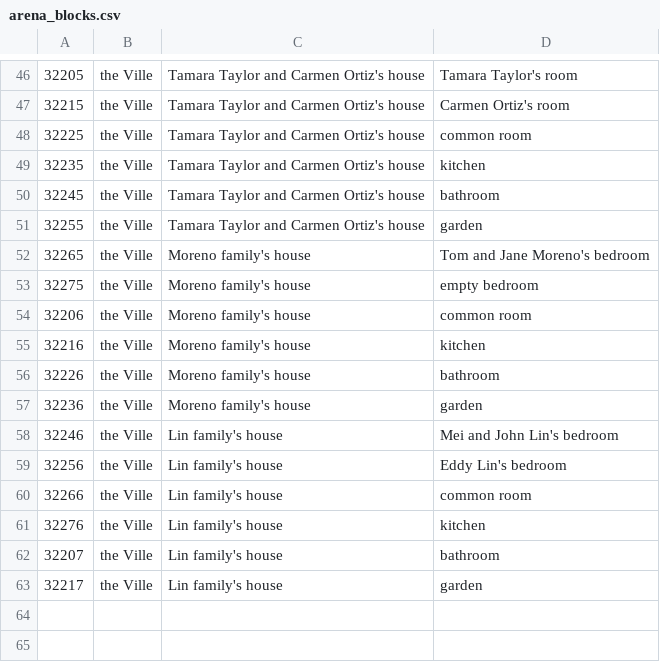
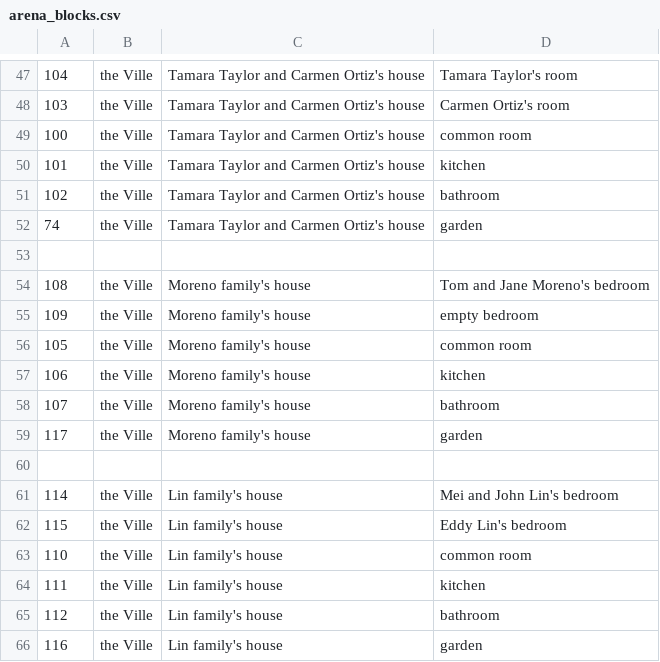
Before and after one commit to WORLD2-AI/backend, a CSV file: environment/frontend_server/static_dirs/assets/the_ville/matrix2/special_blocks/arena_blocks.csv, drawn as a sheet; only a part is shown, gaps mark what is left out; the diff covers the shown part only.

```diff
--- a/environment/frontend_server/static_dirs/assets/the_ville/matrix2/special_blocks/arena_blocks.csv
+++ b/environment/frontend_server/static_dirs/assets/the_ville/matrix2/special_blocks/arena_blocks.csv
@@ -46,18 +47,20 @@
-32205, the Ville, Tamara Taylor and Carmen Ortiz's house, Tamara Taylor's room
-32215, the Ville, Tamara Taylor and Carmen Ortiz's house, Carmen Ortiz's room
-32225, the Ville, Tamara Taylor and Carmen Ortiz's house, common room
-32235, the Ville, Tamara Taylor and Carmen Ortiz's house, kitchen
-32245, the Ville, Tamara Taylor and Carmen Ortiz's house, bathroom
-32255, the Ville, Tamara Taylor and Carmen Ortiz's house, garden
-32265, the Ville, Moreno family's house, Tom and Jane Moreno's bedroom
-32275, the Ville, Moreno family's house, empty bedroom
-32206, the Ville, Moreno family's house, common room
-32216, the Ville, Moreno family's house, kitchen
-32226, the Ville, Moreno family's house, bathroom
-32236, the Ville, Moreno family's house, garden
-32246, the Ville, Lin family's house, Mei and John Lin's bedroom
-32256, the Ville, Lin family's house, Eddy Lin's bedroom
-32266, the Ville, Lin family's house, common room
-32276, the Ville, Lin family's house, kitchen
-32207, the Ville, Lin family's house, bathroom
-32217, the Ville, Lin family's house, garden
+104, the Ville, Tamara Taylor and Carmen Ortiz's house, Tamara Taylor's room
+103, the Ville, Tamara Taylor and Carmen Ortiz's house, Carmen Ortiz's room
+100, the Ville, Tamara Taylor and Carmen Ortiz's house, common room
+101, the Ville, Tamara Taylor and Carmen Ortiz's house, kitchen
+102, the Ville, Tamara Taylor and Carmen Ortiz's house, bathroom
+74, the Ville, Tamara Taylor and Carmen Ortiz's house, garden
+
+108, the Ville, Moreno family's house, Tom and Jane Moreno's bedroom
+109, the Ville, Moreno family's house, empty bedroom
+105, the Ville, Moreno family's house, common room
+106, the Ville, Moreno family's house, kitchen
+107, the Ville, Moreno family's house, bathroom
+117, the Ville, Moreno family's house, garden
+
+114, the Ville, Lin family's house, Mei and John Lin's bedroom
+115, the Ville, Lin family's house, Eddy Lin's bedroom
+110, the Ville, Lin family's house, common room
+111, the Ville, Lin family's house, kitchen
+112, the Ville, Lin family's house, bathroom
+116, the Ville, Lin family's house, garden
```
Also changed, not shown: 23 added rows, 22 removed rows and 26 edited cells elsewhere in this file, 1 other file.
